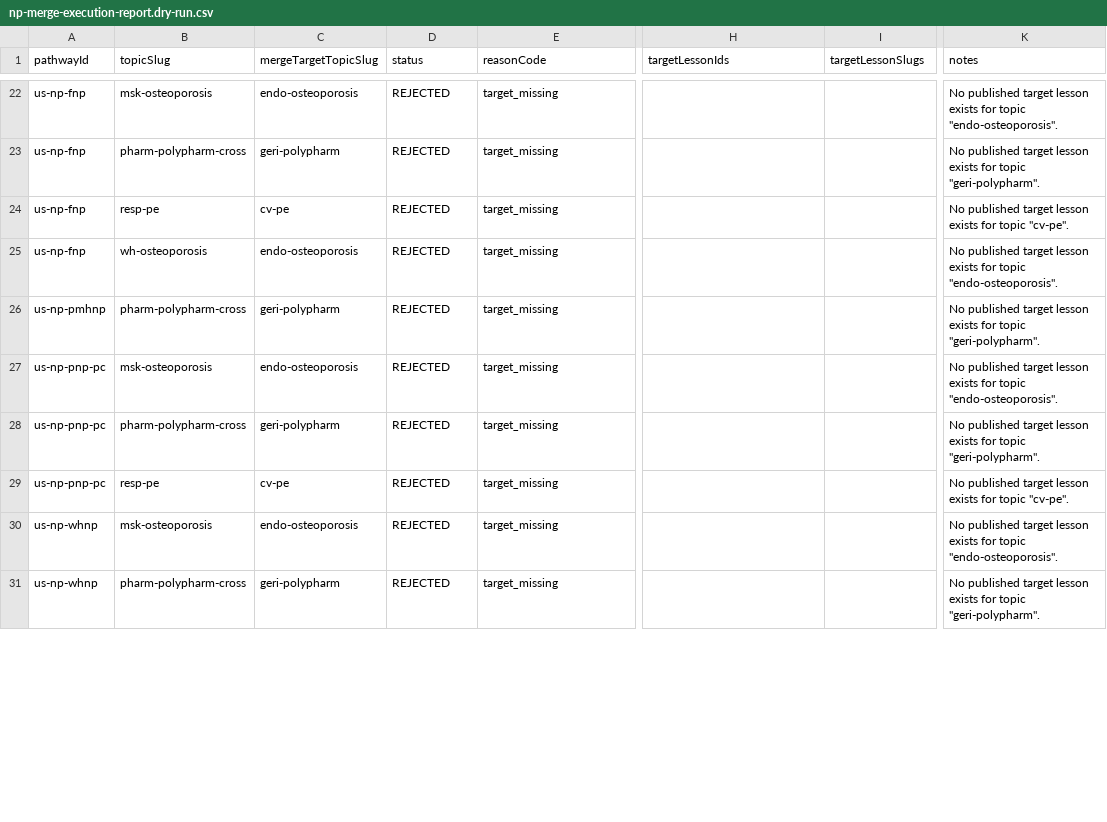
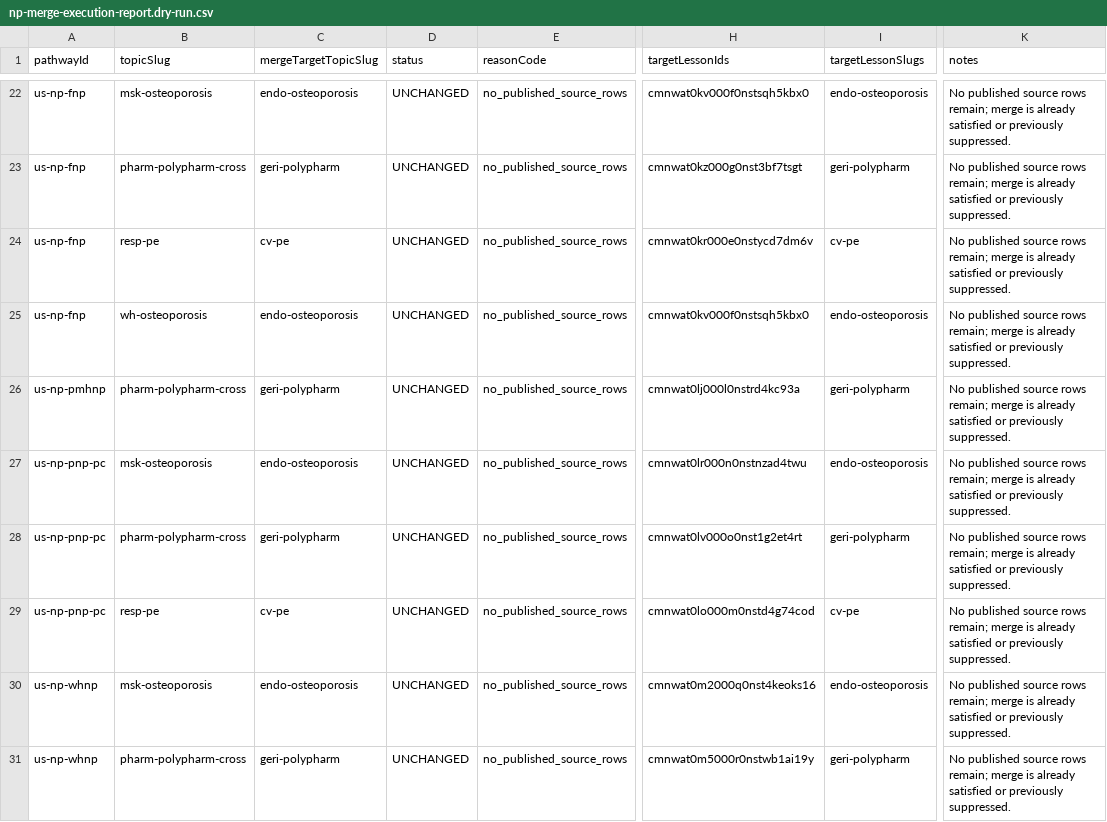
Before and after one commit to erikagodin6-jpg/nursenest-core, a CSV file: nursenest-core/data/reports/pathway-lessons/np-merge-execution-report.dry-run.csv, drawn as a sheet; only a part is shown, gaps mark what is left out; the diff covers the shown part only; the diff names each change by its address in the sheet, - before the commit and + after, or states it on an @@ line.

```diff
--- a/nursenest-core/data/reports/pathway-lessons/np-merge-execution-report.dry-run.csv
+++ b/nursenest-core/data/reports/pathway-lessons/np-merge-execution-report.dry-run.csv
-D22:D31 (status): REJECTED
+D22:D31 (status): UNCHANGED
-E22:E31 (reasonCode): target_missing
+E22:E31 (reasonCode): no_published_source_rows
-H22 (targetLessonIds): (empty)
+H22 (targetLessonIds): cmnwat0kv000f0nstsqh5kbx0
-I22 (targetLessonSlugs): (empty)
+I22 (targetLessonSlugs): endo-osteoporosis
-K22 (notes): No published target lesson exists for topic "endo-osteoporosis".
+K22 (notes): No published source rows remain; merge is already satisfied or previously suppressed.
-H23 (targetLessonIds): (empty)
+H23 (targetLessonIds): cmnwat0kz000g0nst3bf7tsgt
-I23 (targetLessonSlugs): (empty)
+I23 (targetLessonSlugs): geri-polypharm
-K23 (notes): No published target lesson exists for topic "geri-polypharm".
+K23 (notes): No published source rows remain; merge is already satisfied or previously suppressed.
-H24 (targetLessonIds): (empty)
+H24 (targetLessonIds): cmnwat0kr000e0nstycd7dm6v
-I24 (targetLessonSlugs): (empty)
+I24 (targetLessonSlugs): cv-pe
-K24 (notes): No published target lesson exists for topic "cv-pe".
+K24 (notes): No published source rows remain; merge is already satisfied or previously suppressed.
-H25 (targetLessonIds): (empty)
+H25 (targetLessonIds): cmnwat0kv000f0nstsqh5kbx0
-I25 (targetLessonSlugs): (empty)
+I25 (targetLessonSlugs): endo-osteoporosis
-K25 (notes): No published target lesson exists for topic "endo-osteoporosis".
+K25 (notes): No published source rows remain; merge is already satisfied or previously suppressed.
-H26 (targetLessonIds): (empty)
+H26 (targetLessonIds): cmnwat0lj000l0nstrd4kc93a
-I26 (targetLessonSlugs): (empty)
+I26 (targetLessonSlugs): geri-polypharm
-K26 (notes): No published target lesson exists for topic "geri-polypharm".
+K26 (notes): No published source rows remain; merge is already satisfied or previously suppressed.
-H27 (targetLessonIds): (empty)
+H27 (targetLessonIds): cmnwat0lr000n0nstnzad4twu
-I27 (targetLessonSlugs): (empty)
+I27 (targetLessonSlugs): endo-osteoporosis
-K27 (notes): No published target lesson exists for topic "endo-osteoporosis".
+K27 (notes): No published source rows remain; merge is already satisfied or previously suppressed.
-H28 (targetLessonIds): (empty)
+H28 (targetLessonIds): cmnwat0lv000o0nst1g2et4rt
-I28 (targetLessonSlugs): (empty)
+I28 (targetLessonSlugs): geri-polypharm
-K28 (notes): No published target lesson exists for topic "geri-polypharm".
+K28 (notes): No published source rows remain; merge is already satisfied or previously suppressed.
-H29 (targetLessonIds): (empty)
+H29 (targetLessonIds): cmnwat0lo000m0nstd4g74cod
-I29 (targetLessonSlugs): (empty)
+I29 (targetLessonSlugs): cv-pe
-K29 (notes): No published target lesson exists for topic "cv-pe".
+K29 (notes): No published source rows remain; merge is already satisfied or previously suppressed.
-H30 (targetLessonIds): (empty)
+H30 (targetLessonIds): cmnwat0m2000q0nst4keoks16
-I30 (targetLessonSlugs): (empty)
+I30 (targetLessonSlugs): endo-osteoporosis
-K30 (notes): No published target lesson exists for topic "endo-osteoporosis".
+K30 (notes): No published source rows remain; merge is already satisfied or previously suppressed.
-H31 (targetLessonIds): (empty)
+H31 (targetLessonIds): cmnwat0m5000r0nstwb1ai19y
-I31 (targetLessonSlugs): (empty)
+I31 (targetLessonSlugs): geri-polypharm
-K31 (notes): No published target lesson exists for topic "geri-polypharm".
+K31 (notes): No published source rows remain; merge is already satisfied or previously suppressed.
```
Also changed, not shown: 110 edited cells elsewhere in this file, 18 other files.
